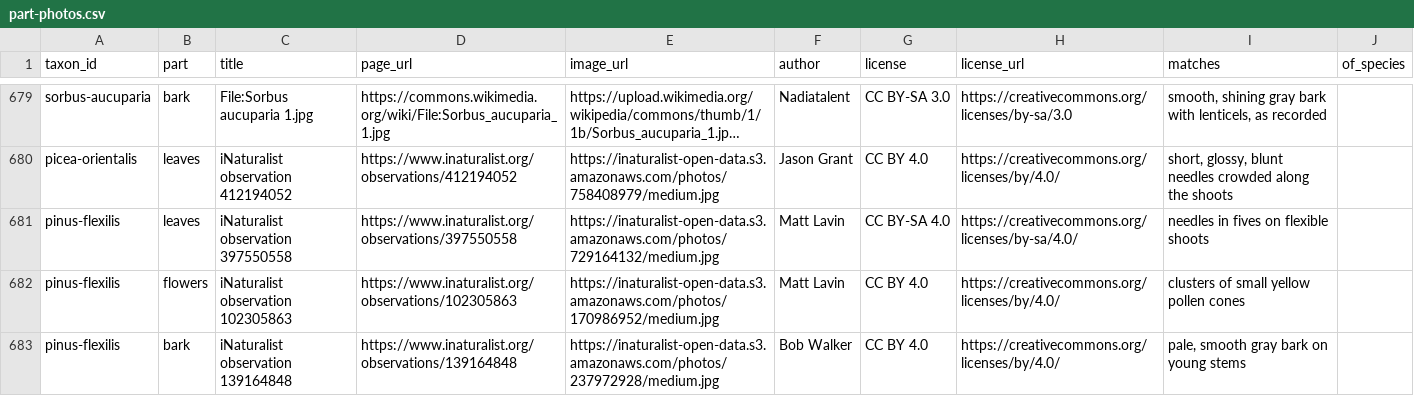
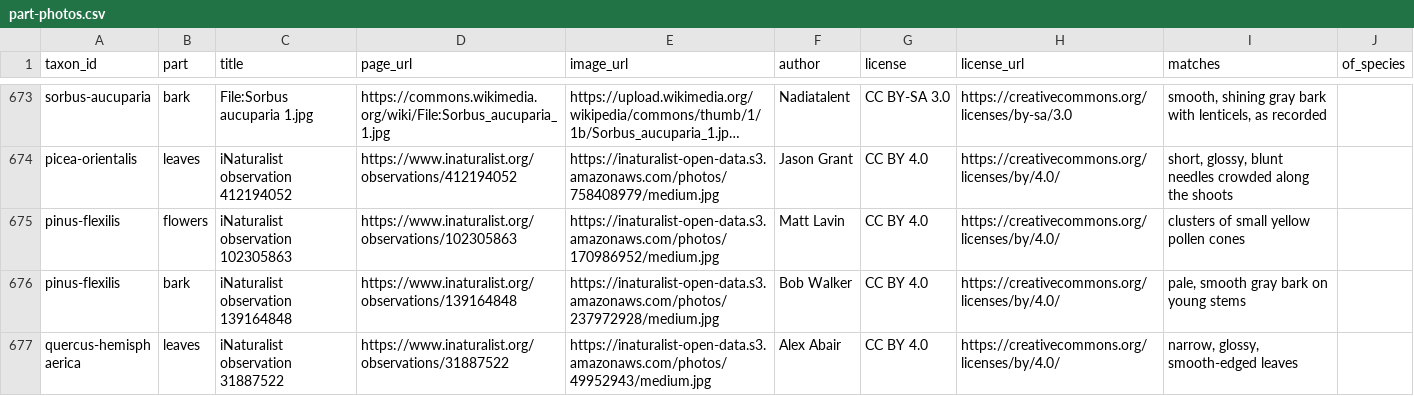
Before and after one commit to durodriguez/Florestas_VT, a CSV file: data/part-photos.csv, drawn as a sheet; only a part is shown, gaps mark what is left out; the shorter side is filled out with more unchanged rows; long unchanged cells end in …; removed rows and columns are numbered as before the commit, all else as after; the diff covers the shown part only; the diff names each change by its address in the sheet, - before the commit and + after, or states it on an @@ line.

```diff
--- a/data/part-photos.csv
+++ b/data/part-photos.csv
-row 681: pinus-flexilis | leaves | iNaturalist observation 397550558 | https://www.inaturalist.org/observations/397550558 | https://inaturalist-open-data.s3.amazonaws.com/photos/729164132/medium.jpg | Matt Lavin | CC BY-SA 4.0 | https://creativecommons.org/licenses/by-sa/4.0/ | needles in fives on flexible shoots
```
Also changed, not shown: 7 added rows and 6 removed rows elsewhere in this file, 2 other files.
